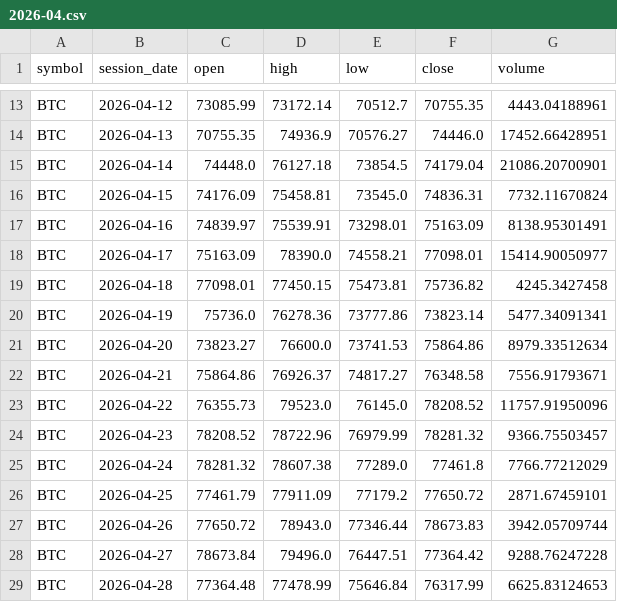
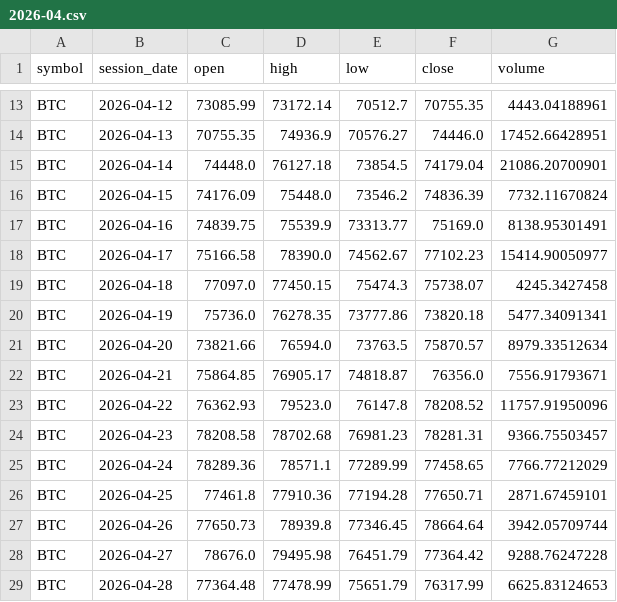
Before and after one commit to TheMrTBO/market-monitor, a CSV file: prices_daily/2026/2026-04.csv, drawn as a sheet; only a part is shown, gaps mark what is left out; the diff covers the shown part only.

```diff
--- a/prices_daily/2026/2026-04.csv
+++ b/prices_daily/2026/2026-04.csv
@@ -15,15 +15,15 @@ BTC,2026-04-13,70755.35,74936.9,70576.27,74446.0,17452.66428951
 BTC,2026-04-14,74448.0,76127.18,73854.5,74179.04,21086.20700901
-BTC,2026-04-15,74176.09,75458.81,73545.0,74836.31,7732.11670824
-BTC,2026-04-16,74839.97,75539.91,73298.01,75163.09,8138.95301491
-BTC,2026-04-17,75163.09,78390.0,74558.21,77098.01,15414.90050977
-BTC,2026-04-18,77098.01,77450.15,75473.81,75736.82,4245.3427458
-BTC,2026-04-19,75736.0,76278.36,73777.86,73823.14,5477.34091341
-BTC,2026-04-20,73823.27,76600.0,73741.53,75864.86,8979.33512634
-BTC,2026-04-21,75864.86,76926.37,74817.27,76348.58,7556.91793671
-BTC,2026-04-22,76355.73,79523.0,76145.0,78208.52,11757.91950096
-BTC,2026-04-23,78208.52,78722.96,76979.99,78281.32,9366.75503457
-BTC,2026-04-24,78281.32,78607.38,77289.0,77461.8,7766.77212029
-BTC,2026-04-25,77461.79,77911.09,77179.2,77650.72,2871.67459101
-BTC,2026-04-26,77650.72,78943.0,77346.44,78673.83,3942.05709744
-BTC,2026-04-27,78673.84,79496.0,76447.51,77364.42,9288.76247228
-BTC,2026-04-28,77364.48,77478.99,75646.84,76317.99,6625.83124653
+BTC,2026-04-15,74176.09,75448.0,73546.2,74836.39,7732.11670824
+BTC,2026-04-16,74839.75,75539.9,73313.77,75169.0,8138.95301491
+BTC,2026-04-17,75166.58,78390.0,74562.67,77102.23,15414.90050977
+BTC,2026-04-18,77097.0,77450.15,75474.3,75738.07,4245.3427458
+BTC,2026-04-19,75736.0,76278.35,73777.86,73820.18,5477.34091341
+BTC,2026-04-20,73821.66,76594.0,73763.5,75870.57,8979.33512634
+BTC,2026-04-21,75864.85,76905.17,74818.87,76356.0,7556.91793671
+BTC,2026-04-22,76362.93,79523.0,76147.8,78208.52,11757.91950096
+BTC,2026-04-23,78208.58,78702.68,76981.23,78281.31,9366.75503457
+BTC,2026-04-24,78289.36,78571.1,77289.99,77458.65,7766.77212029
+BTC,2026-04-25,77461.8,77910.36,77194.28,77650.71,2871.67459101
+BTC,2026-04-26,77650.73,78939.8,77346.45,78664.64,3942.05709744
+BTC,2026-04-27,78676.0,79495.98,76451.79,77364.42,9288.76247228
+BTC,2026-04-28,77364.48,77478.99,75651.79,76317.99,6625.83124653
```
Also changed, not shown: 6 edited cells elsewhere in this file, postmarket_scan/2026/2026-11-24.csv, prices_daily/2026/2026-05.csv, 2 other files.
